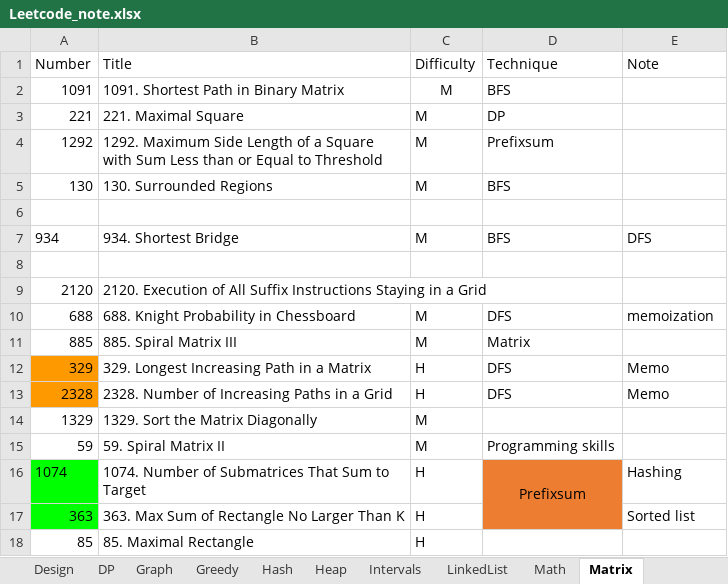
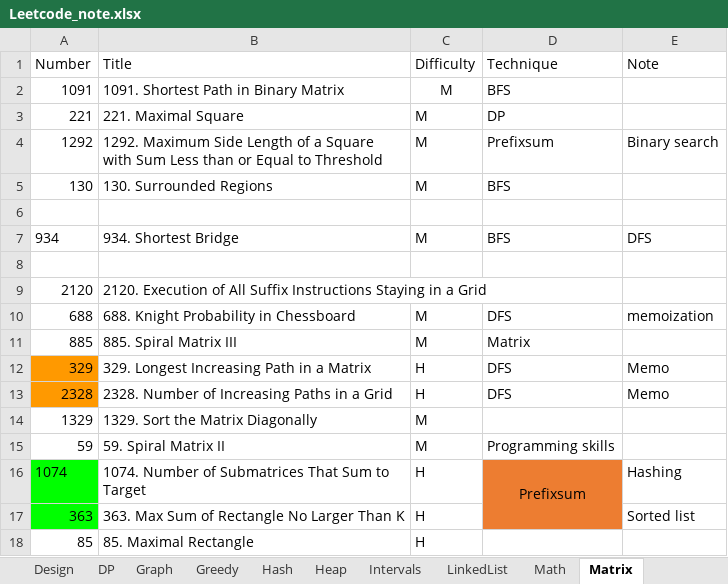
Before and after one commit to yue-w/LeetCode, an Excel workbook: Leetcode_note.xlsx, sheet Matrix, drawn as a sheet; values as stored, in another font and other column widths than the file's, no borders; the diff names each change by its address in the sheet, - before the commit and + after, or states it on an @@ line.

```diff
--- a/Leetcode_note.xlsx (sheet Matrix)
+++ b/Leetcode_note.xlsx (sheet Matrix)
-E4 (Note): (empty)
+E4 (Note): Binary search
```
Also changed, not shown: sheet Log, sheet Tree, sheet Stack_Queue, sheet Graph, sheet Array_string, sheet Recursion, 2 more sheets, 36 other files.
